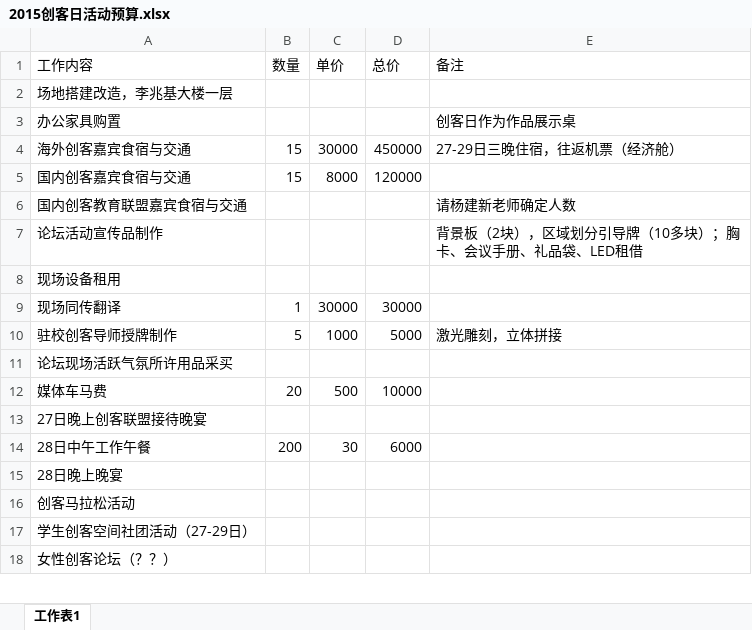
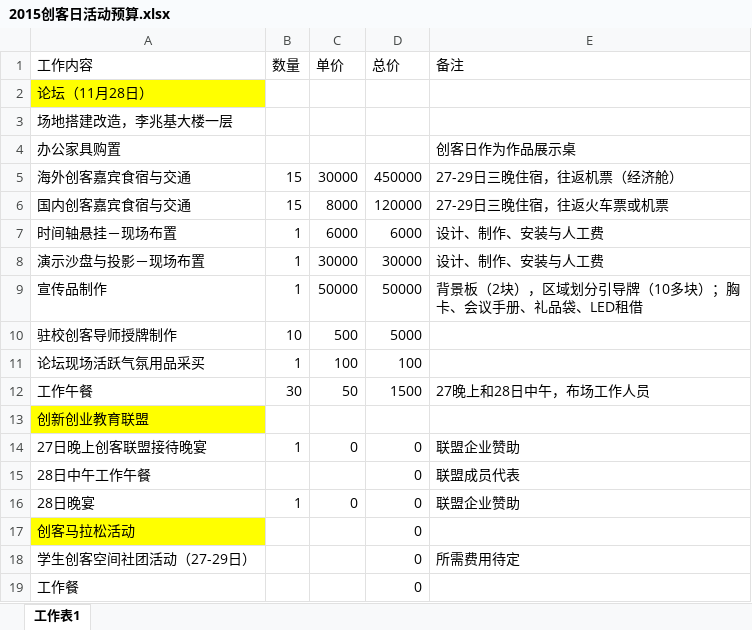
Before and after one commit to woodyme/i.center_my_workzone, an Excel workbook: 创客论坛2015/2015创客日活动预算.xlsx, sheet 工作表1, drawn as a sheet; only a part is shown; values as stored, in another font and other column widths than the file's, no borders; removed rows and columns are numbered as before the commit, all else as after; the diff covers the shown part only; the diff names each change by its address in the sheet, - before the commit and + after, or states it on an @@ line.

```diff
--- a/创客论坛2015/2015创客日活动预算.xlsx (sheet 工作表1)
+++ b/创客论坛2015/2015创客日活动预算.xlsx (sheet 工作表1)
+row 2: 论坛（11月28日）
-E6 (备注): (empty)
+E6 (备注): 27-29日三晚住宿，往返火车票或机票
-row 6: 国内创客教育联盟嘉宾食宿与交通 |  |  |  | 请杨建新老师确定人数
-row 7: 论坛活动宣传品制作 |  |  |  | 背景板（2块），区域划分引导牌（10多块）；胸卡、会议手册、礼品袋、LED租借
-row 8: 现场设备租用
+row 7: 时间轴悬挂－现场布置 | 1 | 6000 | 6000 | 设计、制作、安装与人工费
-A8 (工作内容): 现场同传翻译
+A8 (工作内容): 演示沙盘与投影－现场布置
-E8 (备注): (empty)
+E8 (备注): 设计、制作、安装与人工费
+row 9: 宣传品制作 | 1 | 50000 | 50000 | 背景板（2块），区域划分引导牌（10多块）；胸卡、会议手册、礼品袋、LED租借
-B10 (数量): 5
+B10 (数量): 10
-C10 (单价): 1000
+C10 (单价): 500
-E10 (备注): 激光雕刻，立体拼接
+E10 (备注): (empty)
+row 11: 论坛现场活跃气氛用品采买 | 1 | 100 | 100
+row 12: 工作午餐 | 30 | 50 | 1500 | 27晚上和28日中午，布场工作人员
-A13 (工作内容): 论坛现场活跃气氛所许用品采买
+A13 (工作内容): 创新创业教育联盟
-A13 fill: none
+A13 fill: #FFFF00
-row 12: 媒体车马费 | 20 | 500 | 10000
-B14 (数量): (empty)
+B14 (数量): 1
-C14 (单价): (empty)
+C14 (单价): 0
-D14 (总价): (empty)
+D14 (总价): 0
-E14 (备注): (empty)
+E14 (备注): 联盟企业赞助
-B15 (数量): 200
+B15 (数量): (empty)
-C15 (单价): 30
+C15 (单价): (empty)
-D15 (总价): 6000
+D15 (总价): 0
-E15 (备注): (empty)
+E15 (备注): 联盟成员代表
-row 15: 28日晚上晚宴
+row 16: 28日晚宴 | 1 | 0 | 0 | 联盟企业赞助
-A17 fill: none
+A17 fill: #FFFF00
-D17:D18 (总价): (empty)
+D17:D18 (总价): 0
-E18 (备注): (empty)
+E18 (备注): 所需费用待定
-row 18: 女性创客论坛（？？）
+row 19: 工作餐 |  |  | 0
```
Also changed, not shown: 1 edited cell elsewhere in this sheet, formulas that keep their value, 1 other file.
